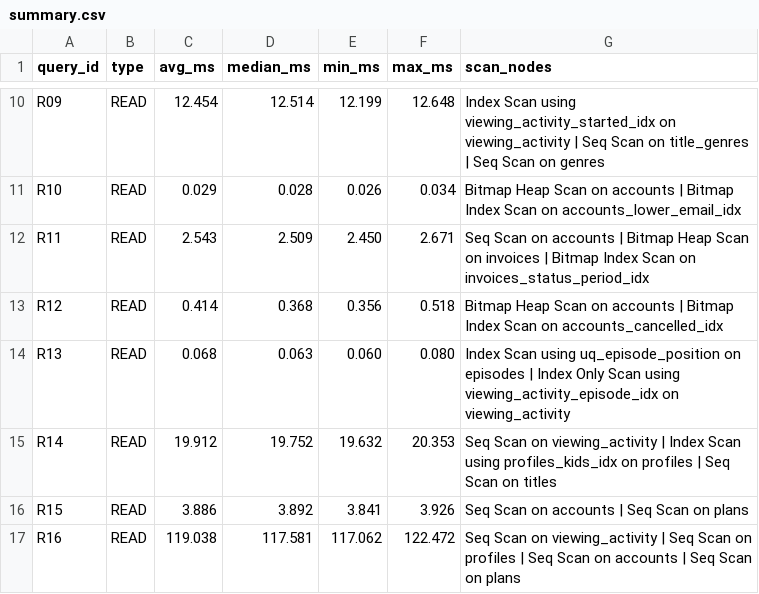
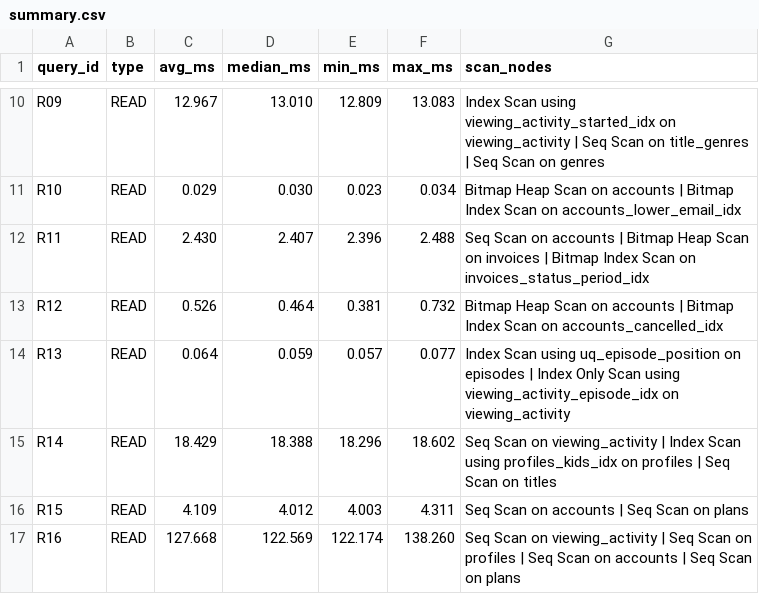
Before and after one commit to HridayRaj02/DE_BuzzBox_2026, a CSV file: benchmarks/results/optimized/summary.csv, drawn as a sheet; only a part is shown, gaps mark what is left out; the diff covers the shown part only; the diff names each change by its address in the sheet, - before the commit and + after, or states it on an @@ line.

```diff
--- a/benchmarks/results/optimized/summary.csv
+++ b/benchmarks/results/optimized/summary.csv
-C10 (avg_ms): 12.454
+C10 (avg_ms): 12.967
-D10 (median_ms): 12.514
+D10 (median_ms): 13.010
-E10 (min_ms): 12.199
+E10 (min_ms): 12.809
-F10 (max_ms): 12.648
+F10 (max_ms): 13.083
-D11 (median_ms): 0.028
+D11 (median_ms): 0.030
-E11 (min_ms): 0.026
+E11 (min_ms): 0.023
-C12 (avg_ms): 2.543
+C12 (avg_ms): 2.430
-D12 (median_ms): 2.509
+D12 (median_ms): 2.407
-E12 (min_ms): 2.450
+E12 (min_ms): 2.396
-F12 (max_ms): 2.671
+F12 (max_ms): 2.488
-C13 (avg_ms): 0.414
+C13 (avg_ms): 0.526
-D13 (median_ms): 0.368
+D13 (median_ms): 0.464
-E13 (min_ms): 0.356
+E13 (min_ms): 0.381
-F13 (max_ms): 0.518
+F13 (max_ms): 0.732
-C14 (avg_ms): 0.068
+C14 (avg_ms): 0.064
-D14 (median_ms): 0.063
+D14 (median_ms): 0.059
-E14 (min_ms): 0.060
+E14 (min_ms): 0.057
-F14 (max_ms): 0.080
+F14 (max_ms): 0.077
-C15 (avg_ms): 19.912
+C15 (avg_ms): 18.429
-D15 (median_ms): 19.752
+D15 (median_ms): 18.388
-E15 (min_ms): 19.632
+E15 (min_ms): 18.296
-F15 (max_ms): 20.353
+F15 (max_ms): 18.602
-C16 (avg_ms): 3.886
+C16 (avg_ms): 4.109
-D16 (median_ms): 3.892
+D16 (median_ms): 4.012
-E16 (min_ms): 3.841
+E16 (min_ms): 4.003
-F16 (max_ms): 3.926
+F16 (max_ms): 4.311
-C17 (avg_ms): 119.038
+C17 (avg_ms): 127.668
-D17 (median_ms): 117.581
+D17 (median_ms): 122.569
-E17 (min_ms): 117.062
+E17 (min_ms): 122.174
-F17 (max_ms): 122.472
+F17 (max_ms): 138.260
```
Also changed, not shown: 85 edited cells elsewhere in this file.
